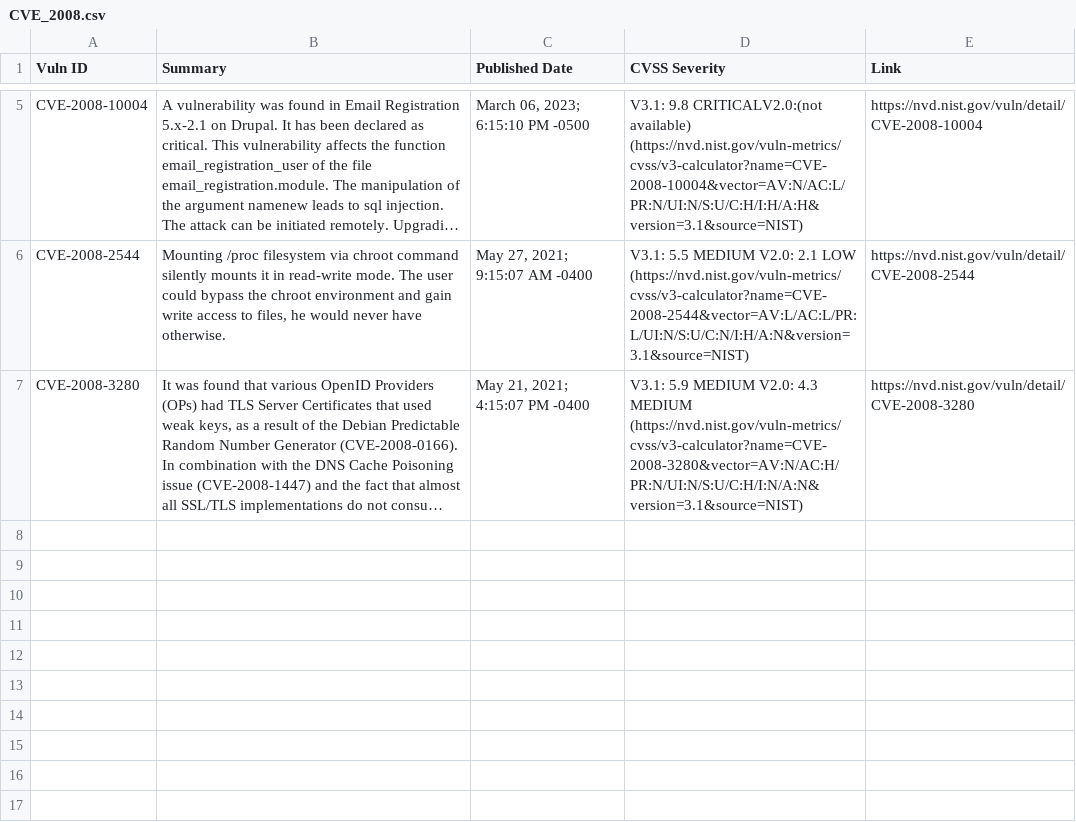
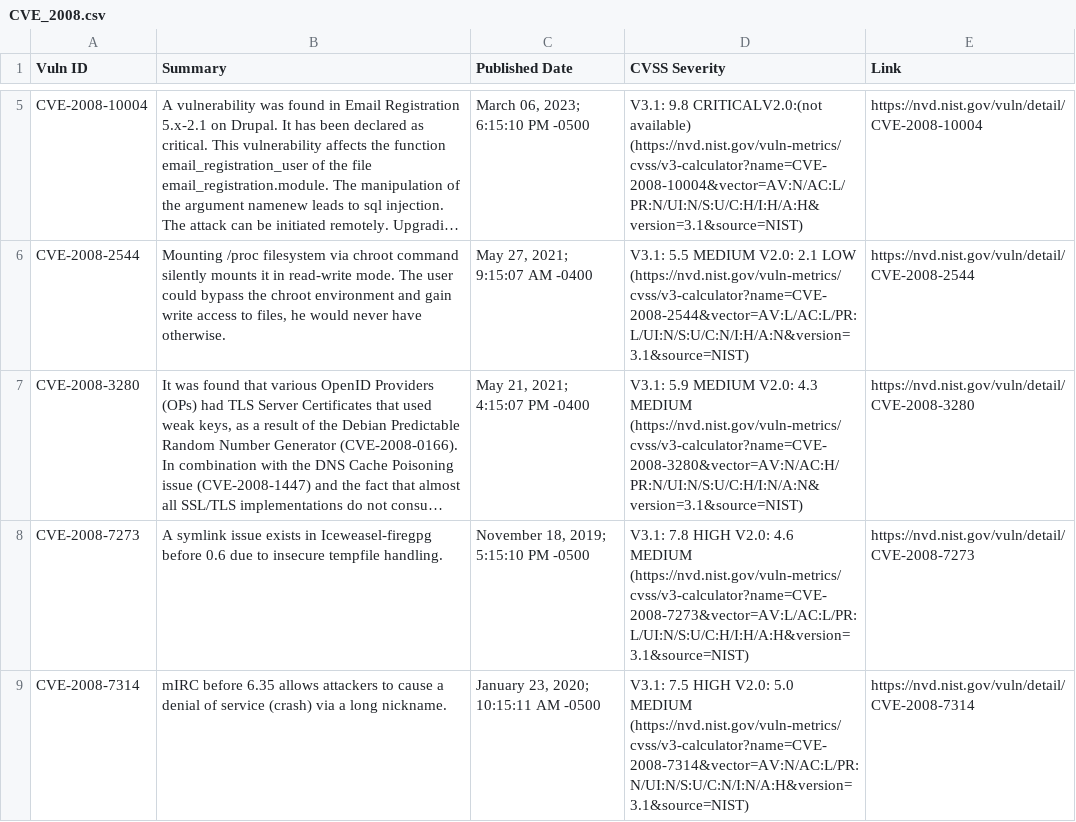
Before and after one commit to c2siorg/bug-connector, a CSV file: Data/NVD/CVE_2008.csv, drawn as a sheet; only a part is shown, gaps mark what is left out; long unchanged cells end in …; the diff names each change by its address in the sheet, - before the commit and + after, or states it on an @@ line.

```diff
--- a/Data/NVD/CVE_2008.csv
+++ b/Data/NVD/CVE_2008.csv
+row 8: CVE-2008-7273 | A symlink issue exists in Iceweasel-firegpg before 0.6 due to insecure tempfile handling. | November 18, 2019; 5:15:10 PM -0500 | V3.1: 7.8 HIGH V2.0: 4.6 MEDIUM (https://nvd.nist.gov/vuln-metrics/cvss/v3-calculator?name=CVE-2008-7273&vector=AV:L/AC:L/PR:L/UI:N/S:U/C:H/I:H/A:H&version=3.1&source=NIST) | https://nvd.nist.gov/vuln/detail/CVE-2008-7273
+row 9: CVE-2008-7314 | mIRC before 6.35 allows attackers to cause a denial of service (crash) via a long nickname. | January 23, 2020; 10:15:11 AM -0500 | V3.1: 7.5 HIGH V2.0: 5.0 MEDIUM (https://nvd.nist.gov/vuln-metrics/cvss/v3-calculator?name=CVE-2008-7314&vector=AV:N/AC:L/PR:N/UI:N/S:U/C:N/I:N/A:H&version=3.1&source=NIST) | https://nvd.nist.gov/vuln/detail/CVE-2008-7314
```
Also changed, not shown: Data/NVD/CVE_2005.csv, Data/NVD/CVE_2006.csv, 16 other files.
